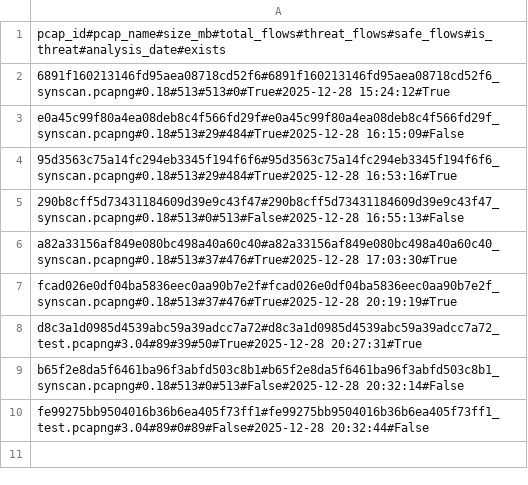
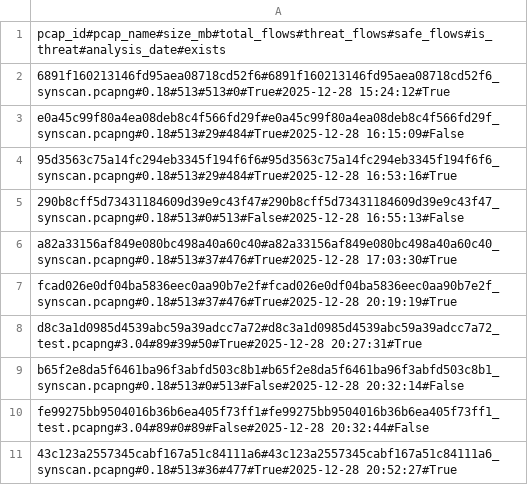
Before and after one commit to mobius-infinity/NIDS-Fabric, a CSV file: storage/info_pcaps/metadata_pcaps.csv, drawn as a sheet; the diff names each change by its address in the sheet, - before the commit and + after, or states it on an @@ line.

```diff
--- a/storage/info_pcaps/metadata_pcaps.csv
+++ b/storage/info_pcaps/metadata_pcaps.csv
+row 11: 43c123a2557345cabf167a51c84111a6#43c123a2557345cabf167a51c84111a6_synscan.pcapng#0.18#513#36#477#True#2025-12-28 20:52:27#True
```
Also changed, not shown: 9 other files.
